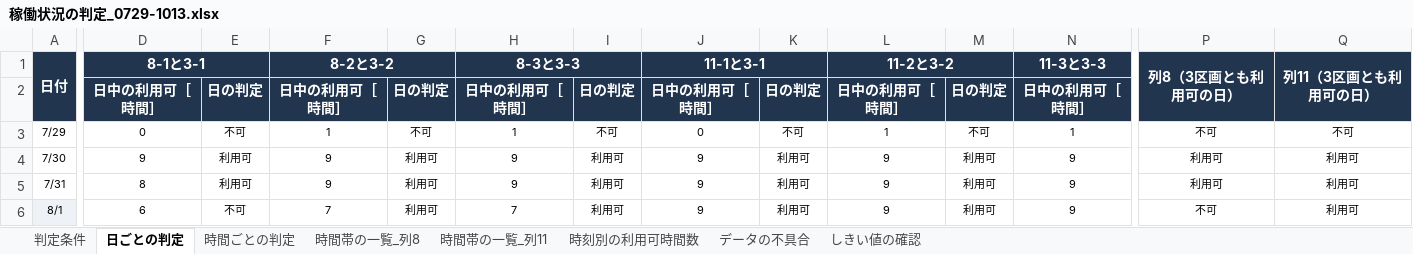
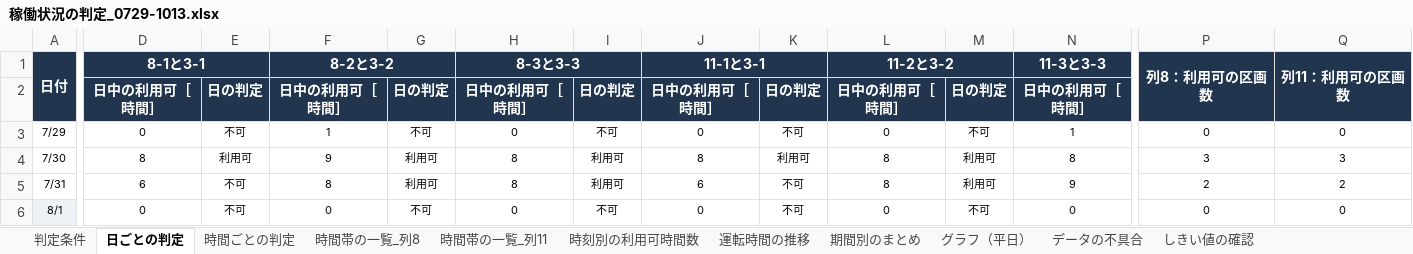
Before and after one commit to Fei-Panda/-7-, an Excel workbook: analysis/稼働状況の判定_0729-1013.xlsx, sheet 日ごとの判定, drawn as a sheet; only a part is shown, gaps mark what is left out; values as stored, in another font and other column widths than the file's, no borders; conditional formats not drawn; the diff covers the shown part only; the diff names each change by its address in the sheet, - before the commit and + after, or states it on an @@ line.

```diff
--- a/analysis/稼働状況の判定_0729-1013.xlsx (sheet 日ごとの判定)
+++ b/analysis/稼働状況の判定_0729-1013.xlsx (sheet 日ごとの判定)
+sheet tab: 運転時間の推移
+sheet tab: 期間別のまとめ
+sheet tab: グラフ（平日）
-P1: 列8（3区画とも利用可の日）
+P1: 列8：利用可の区画数
-Q1: 列11（3区画とも利用可の日）
+Q1: 列11：利用可の区画数
-H3 (8-3と3-3): 1
+H3 (8-3と3-3): 0
-L3 (11-2と3-2): 1
+L3 (11-2と3-2): 0
-P3 (列8：利用可の区画数): 不可
+P3 (列8：利用可の区画数): 0
-Q3 (列11：利用可の区画数): 不可
+Q3 (列11：利用可の区画数): 0
-D4 (8-1と3-1): 9
+D4 (8-1と3-1): 8
-H4:H5 (8-3と3-3): 9
+H4:H5 (8-3と3-3): 8
-J4 (11-1と3-1): 9
+J4 (11-1と3-1): 8
-L4:L5 (11-2と3-2): 9
+L4:L5 (11-2と3-2): 8
-N4 (11-3と3-3): 9
+N4 (11-3と3-3): 8
-P4 (列8：利用可の区画数): 利用可
+P4 (列8：利用可の区画数): 3
-Q4 (列11：利用可の区画数): 利用可
+Q4 (列11：利用可の区画数): 3
-D5 (8-1と3-1): 8
+D5 (8-1と3-1): 6
-E5: 利用可
+E5: 不可
-F5 (8-2と3-2): 9
+F5 (8-2と3-2): 8
-J5 (11-1と3-1): 9
+J5 (11-1と3-1): 6
-K5:K6: 利用可
+K5:K6: 不可
-P5 (列8：利用可の区画数): 利用可
+P5 (列8：利用可の区画数): 2
-Q5 (列11：利用可の区画数): 利用可
+Q5 (列11：利用可の区画数): 2
-D6 (8-1と3-1): 6
+D6 (8-1と3-1): 0
-F6 (8-2と3-2): 7
+F6 (8-2と3-2): 0
-G6: 利用可
+G6: 不可
-H6 (8-3と3-3): 7
+H6 (8-3と3-3): 0
-I6: 利用可
+I6: 不可
-J6 (11-1と3-1): 9
+J6 (11-1と3-1): 0
-L6 (11-2と3-2): 9
+L6 (11-2と3-2): 0
-M6: 利用可
+M6: 不可
-N6 (11-3と3-3): 9
+N6 (11-3と3-3): 0
-P6 (列8：利用可の区画数): 不可
+P6 (列8：利用可の区画数): 0
-Q6 (列11：利用可の区画数): 利用可
+Q6 (列11：利用可の区画数): 0
```
Also changed, not shown: 527 edited cells elsewhere in this sheet, sheet 時間ごとの判定, sheet 時間帯の一覧_列11, sheet 時間帯の一覧_列8, sheet 時刻別の利用可時間数, sheet 判定条件, sheet しきい値の確認, 1 more sheet, formulas that keep their value, charts or pictures, 1 other file.
